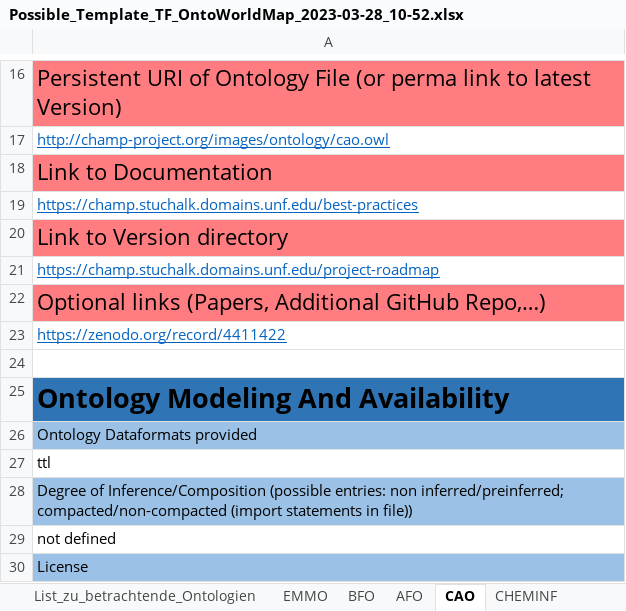
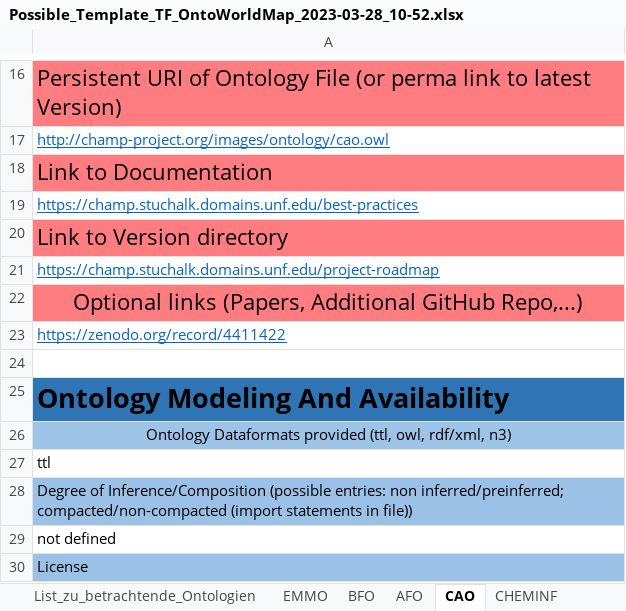
Before and after one commit to nfdi4cat/Ontology-Overview-of-NFDI4Cat, an Excel workbook: Master_Table/Possible_Template_TF_OntoWorldMap_2023-03-28_10-52.xlsx, sheet CAO, drawn as a sheet; only a part is shown, gaps mark what is left out; values as stored, in another font and other column widths than the file's, no borders; the diff names each change by its address in the sheet, - before the commit and + after, or states it on an @@ line.

```diff
--- a/Master_Table/Possible_Template_TF_OntoWorldMap_2023-03-28_10-52.xlsx (sheet CAO)
+++ b/Master_Table/Possible_Template_TF_OntoWorldMap_2023-03-28_10-52.xlsx (sheet CAO)
-A22: …Additional GitHub Repo,…)
+A22: …Additional GitHub Repo,...)
-A22 alignment: left
+A22 alignment: center
-A26: Ontology Dataformats provided
+A26: Ontology Dataformats provided (ttl, owl, rdf/xml, n3)
-A26 alignment: left
+A26 alignment: center
```
Also changed, not shown: sheet BFO, sheet CHMO, sheet ChEBI, sheet REX, sheet ENVO, sheet SBO, 6 more sheets, 5 other files.
